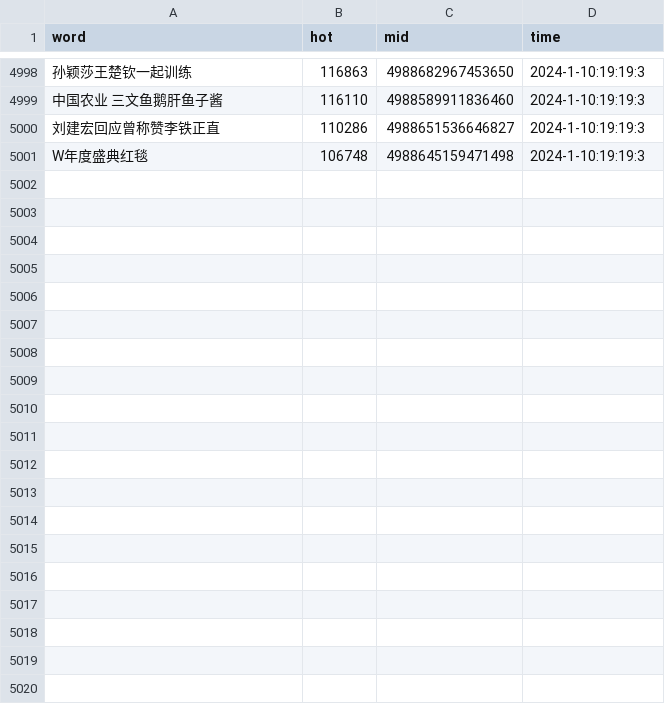
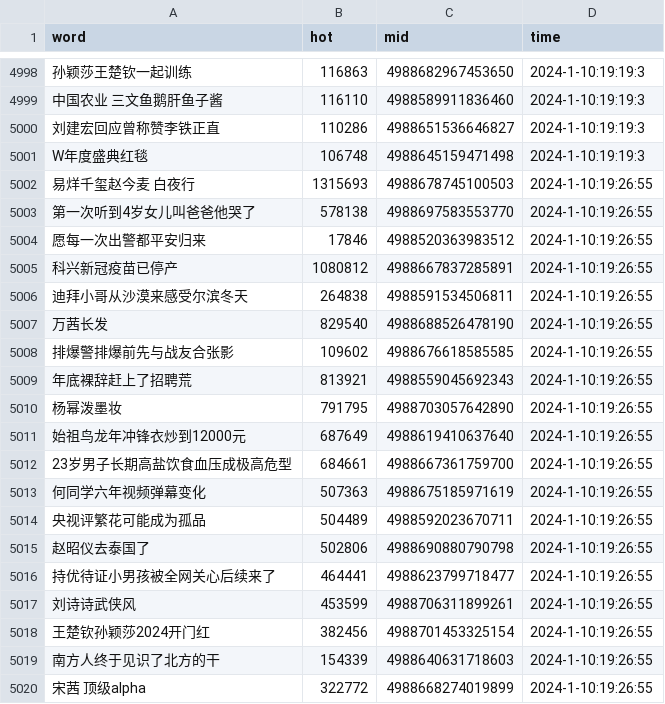
Before and after one commit to Euclid-Jie/weibo_hotlist, a CSV file: hotlist/2024_1_10.csv, drawn as a sheet; only a part is shown, gaps mark what is left out; the diff covers the shown part only; the diff names each change by its address in the sheet, - before the commit and + after, or states it on an @@ line.

Commit message:
craw_5minly_2024-01-10 11:26

```diff
--- a/hotlist/2024_1_10.csv
+++ b/hotlist/2024_1_10.csv
+row 5002: 易烊千玺赵今麦 白夜行 | 1315693 | 4988678745100503 | 2024-1-10:19:26:55
+row 5003: 第一次听到4岁女儿叫爸爸他哭了 | 578138 | 4988697583553770 | 2024-1-10:19:26:55
+row 5004: 愿每一次出警都平安归来 | 17846 | 4988520363983512 | 2024-1-10:19:26:55
+row 5005: 科兴新冠疫苗已停产 | 1080812 | 4988667837285891 | 2024-1-10:19:26:55
+row 5006: 迪拜小哥从沙漠来感受尔滨冬天 | 264838 | 4988591534506811 | 2024-1-10:19:26:55
+row 5007: 万茜长发 | 829540 | 4988688526478190 | 2024-1-10:19:26:55
+row 5008: 排爆警排爆前先与战友合张影 | 109602 | 4988676618585585 | 2024-1-10:19:26:55
+row 5009: 年底裸辞赶上了招聘荒 | 813921 | 4988559045692343 | 2024-1-10:19:26:55
+row 5010: 杨幂泼墨妆 | 791795 | 4988703057642890 | 2024-1-10:19:26:55
+row 5011: 始祖鸟龙年冲锋衣炒到12000元 | 687649 | 4988619410637640 | 2024-1-10:19:26:55
+row 5012: 23岁男子长期高盐饮食血压成极高危型 | 684661 | 4988667361759700 | 2024-1-10:19:26:55
+row 5013: 何同学六年视频弹幕变化 | 507363 | 4988675185971619 | 2024-1-10:19:26:55
+row 5014: 央视评繁花可能成为孤品 | 504489 | 4988592023670711 | 2024-1-10:19:26:55
+row 5015: 赵昭仪去泰国了 | 502806 | 4988690880790798 | 2024-1-10:19:26:55
+row 5016: 持优待证小男孩被全网关心后续来了 | 464441 | 4988623799718477 | 2024-1-10:19:26:55
+row 5017: 刘诗诗武侠风 | 453599 | 4988706311899261 | 2024-1-10:19:26:55
+row 5018: 王楚钦孙颖莎2024开门红 | 382456 | 4988701453325154 | 2024-1-10:19:26:55
+row 5019: 南方人终于见识了北方的干 | 154339 | 4988640631718603 | 2024-1-10:19:26:55
+row 5020: 宋茜 顶级alpha | 322772 | 4988668274019899 | 2024-1-10:19:26:55
```
Also changed, not shown: 31 added rows elsewhere in this file.
